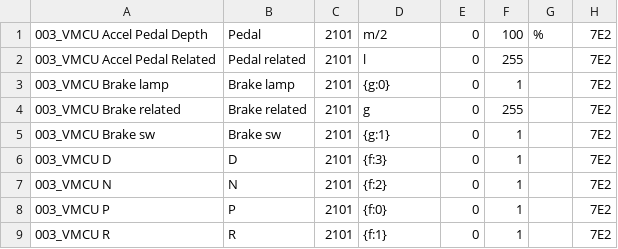
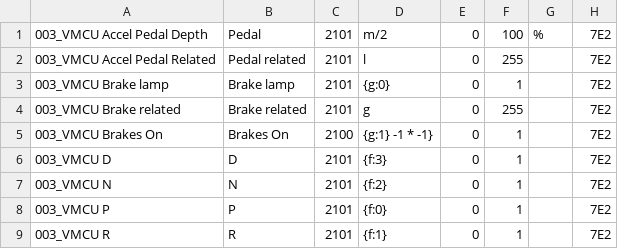
Before and after one commit to JejuSoul/OBD-PIDs-for-HKMC-EVs, a CSV file: Ioniq EV/extendedpids/Hyundai_Ioniq_EV_VMCU_data.csv, drawn as a sheet.

Commit message:
Change Brake sw PID in Ioniq EV to Brakes ON The code inverts the bit value, so the value is 1 when the brakes are on.

```diff
--- a/Ioniq EV/extendedpids/Hyundai_Ioniq_EV_VMCU_data.csv
+++ b/Ioniq EV/extendedpids/Hyundai_Ioniq_EV_VMCU_data.csv
@@ -4,3 +4,3 @@
 003_VMCU Brake related,Brake related,2101,g,0,255,,7E2
-003_VMCU Brake sw,Brake sw,2101,{g:1},0,1,,7E2
+003_VMCU Brakes On,Brakes On,2100,{g:1} -1 * -1},0,1,,7E2
 003_VMCU D,D,2101,{f:3},0,1,,7E2
```
